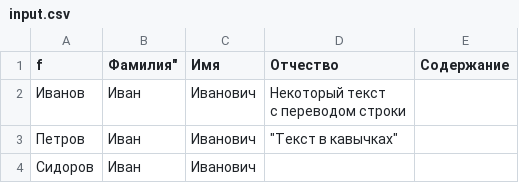
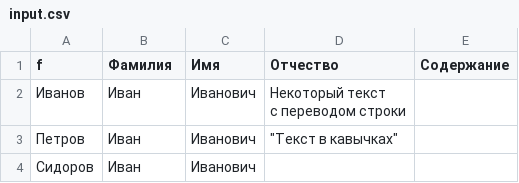
Before and after one commit to Olivka77/OopCourse, a CSV file: input.csv, drawn as a sheet.

```diff
--- a/input.csv
+++ b/input.csv
@@ -1,2 +1,2 @@
-f, Фамилия",Имя,Отчество,Содержание
+f,Фамилия,Имя,Отчество,Содержание
 Иванов,Иван,Иванович,"Некоторый текст
```
Also changed, not shown: 2 other files.
